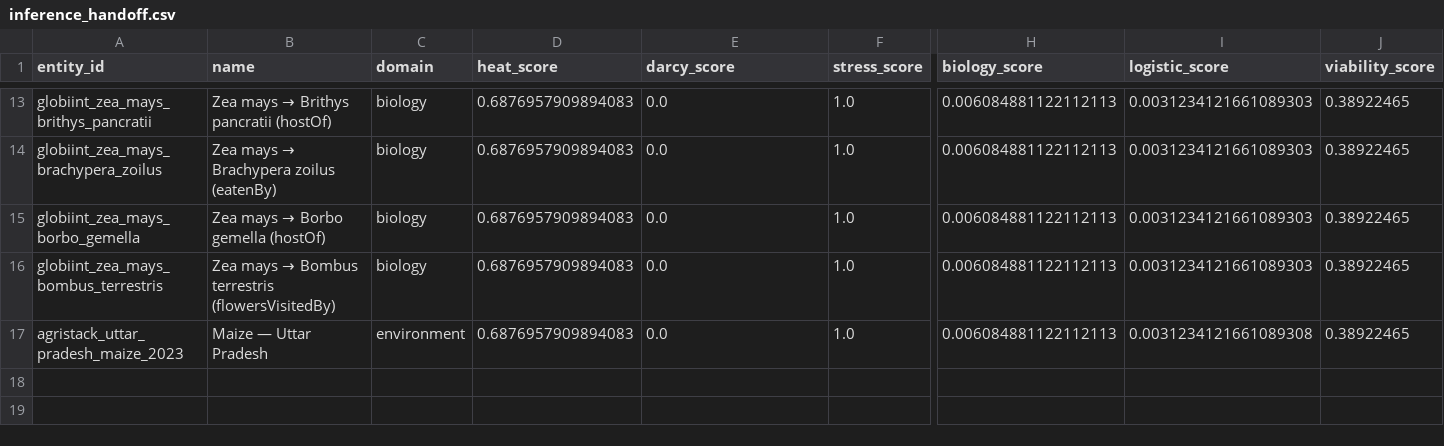
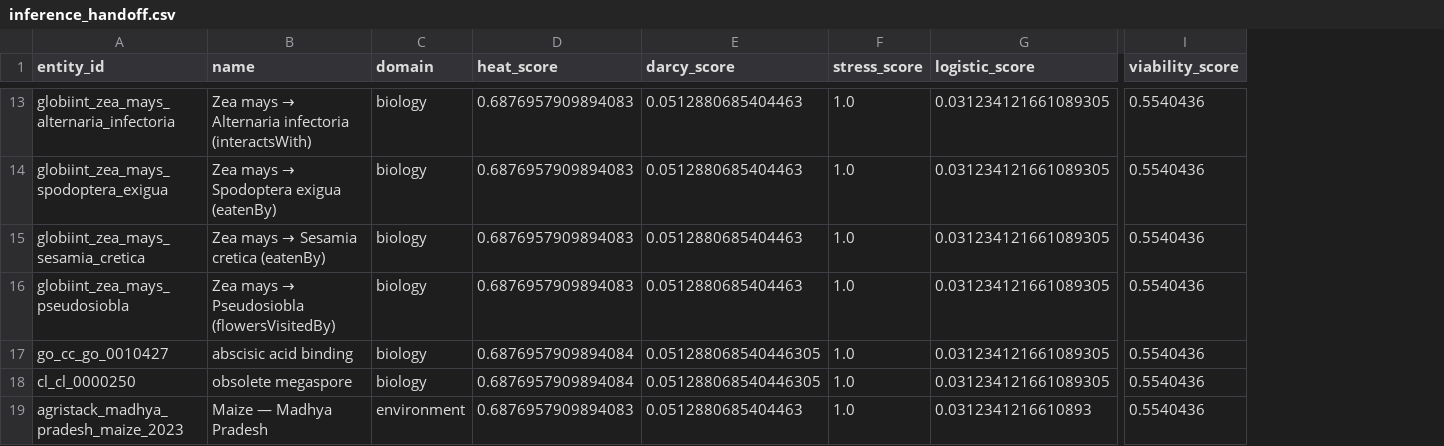
Before and after one commit to dhanushpachabhatla/pranag_generators_work, a CSV file: Pipeline_New/inference_handoff.csv, drawn as a sheet; only a part is shown, gaps mark what is left out; removed rows and columns are numbered as before the commit, all else as after; rows hold the shown columns only; the diff covers the shown part only; the diff names each change by its address in the sheet, - before the commit and + after, or states it on an @@ line.

```diff
--- a/Pipeline_New/inference_handoff.csv
+++ b/Pipeline_New/inference_handoff.csv
+column G (logistic_score), rows 13-16: all 0.031234121661089305; row 19: 0.0312341216610893
-column H (biology_score), rows 13-17: all 0.006084881122112113
-column I (logistic_score), rows 13-17: 0.0031234121661089303 | 0.0031234121661089303 | 0.0031234121661089303 | 0.0031234121661089303 | 0.0031234121661089308
-A13 (entity_id): globiint_zea_mays_brithys_pancratii
+A13 (entity_id): globiint_zea_mays_alternaria_infectoria
@@ B13 (name): Zea mays → Brithys pancratii (hostOf) → Zea mays → Alternaria infectoria (interactsWith) @@
-E13:E16 (darcy_score): 0.0
+E13:E16 (darcy_score): 0.0512880685404463
-I13:I16 (viability_score): 0.38922465
+I13:I16 (viability_score): 0.5540436
-A14 (entity_id): globiint_zea_mays_brachypera_zoilus
+A14 (entity_id): globiint_zea_mays_spodoptera_exigua
@@ B14 (name): Zea mays → Brachypera zoilus (eatenBy) → Zea mays → Spodoptera exigua (eatenBy) @@
-A15 (entity_id): globiint_zea_mays_borbo_gemella
+A15 (entity_id): globiint_zea_mays_sesamia_cretica
@@ B15 (name): Zea mays → Borbo gemella (hostOf) → Zea mays → Sesamia cretica (eatenBy) @@
-A16 (entity_id): globiint_zea_mays_bombus_terrestris
+A16 (entity_id): globiint_zea_mays_pseudosiobla
@@ B16 (name): Zea mays → Bombus terrestris (flowersVisitedBy) → Zea mays → Pseudosiobla (flowersVisitedBy) @@
+row 17: go_cc_go_0010427 | abscisic acid binding | biology | 0.6876957909894084 | 0.051288068540446305 | 1.0 | 0.031234121661089305 | 0.5540436
+row 18: cl_cl_0000250 | obsolete megaspore | biology | 0.6876957909894084 | 0.051288068540446305 | 1.0 | 0.031234121661089305 | 0.5540436
-A19 (entity_id): agristack_uttar_pradesh_maize_2023
+A19 (entity_id): agristack_madhya_pradesh_maize_2023
-B19 (name): Maize — Uttar Pradesh
+B19 (name): Maize — Madhya Pradesh
-E19 (darcy_score): 0.0
+E19 (darcy_score): 0.0512880685404463
-I19 (viability_score): 0.38922465
+I19 (viability_score): 0.5540436
```
Also changed, not shown: 3 added rows, 3 removed rows and 28 edited cells elsewhere in this file, 12 other files.
